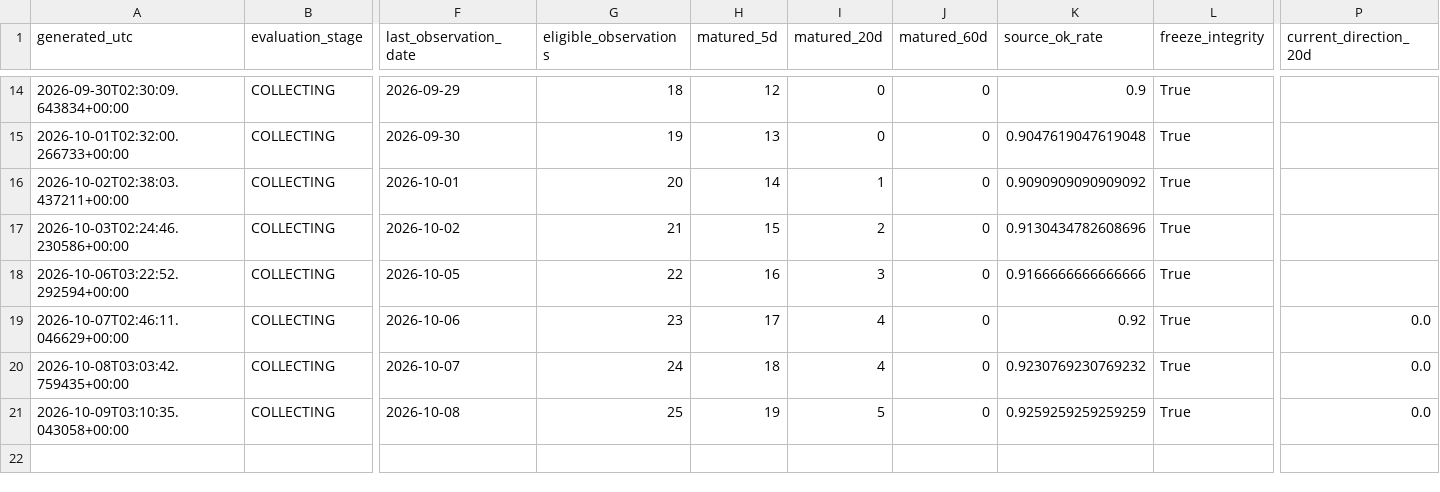
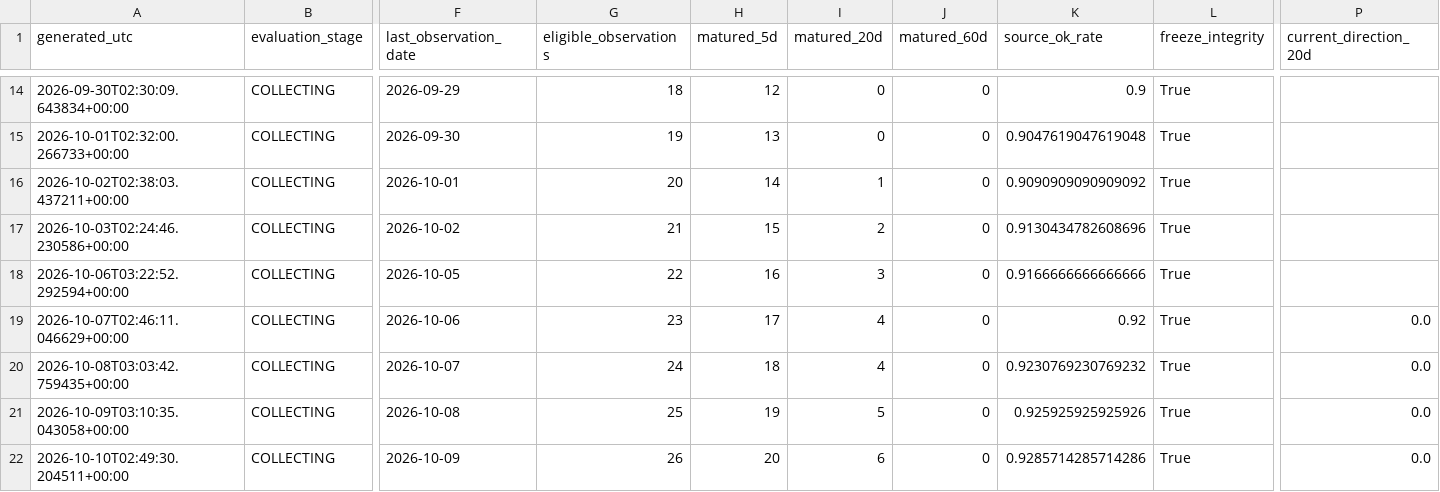
Before and after one commit to bolzp85-gif/regime_backtest, a CSV file: shadow_logs/wti_shadow_evaluation_history.csv, drawn as a sheet; only a part is shown, gaps mark what is left out; rows hold the shown columns only; the diff names each change by its address in the sheet, - before the commit and + after, or states it on an @@ line.

```diff
--- a/shadow_logs/wti_shadow_evaluation_history.csv
+++ b/shadow_logs/wti_shadow_evaluation_history.csv
-K21 (source_ok_rate): 0.9259259259259259
+K21 (source_ok_rate): 0.925925925925926
+row 22: 2026-10-10T02:49:30.204511+00:00 | COLLECTING | 2026-10-09 | 26 | 20 | 6 | 0 | 0.9285714285714286 | True | 0.0
```
Also changed, not shown: shadow_logs/wti_shadow_evaluation_summary.csv, shadow_logs/wti_shadow_gate.csv, 4 other files.
